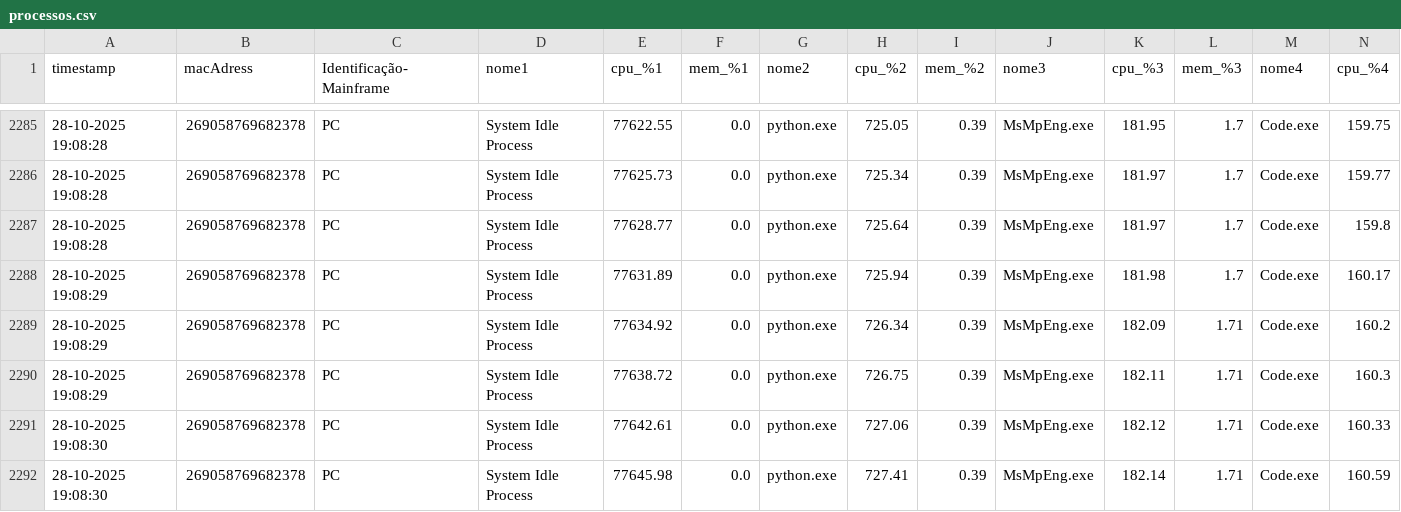
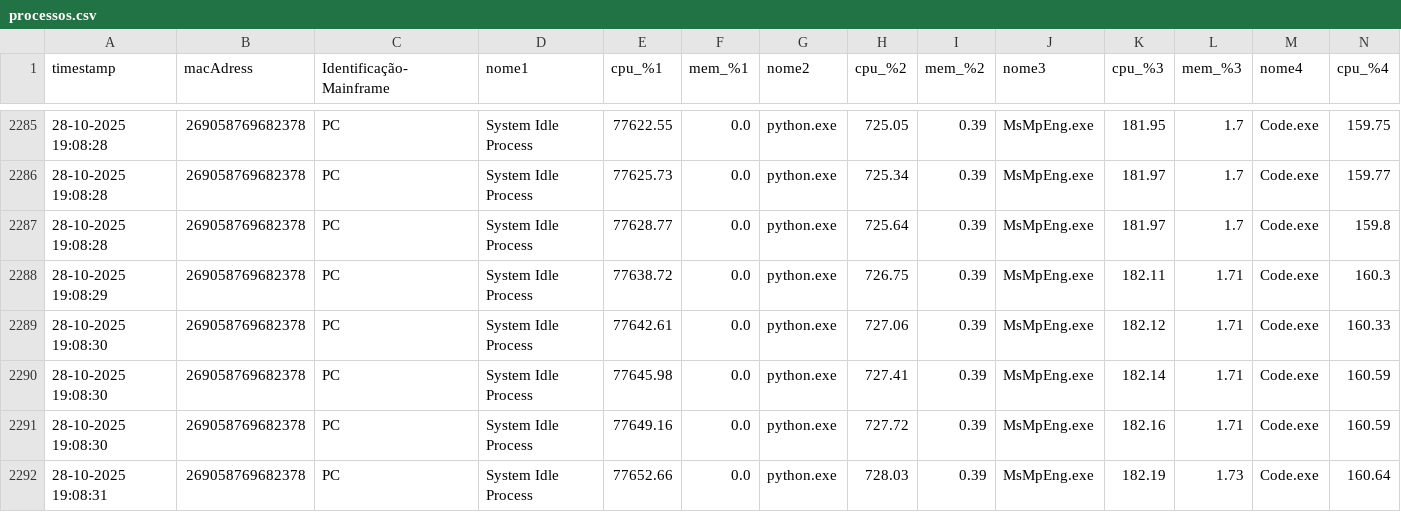
Before and after one commit to hilukasp/ETL-java-synkro, a CSV file: processos.csv, drawn as a sheet; only a part is shown, gaps mark what is left out; the shorter side is filled out with more unchanged rows; rows hold the shown columns only; the diff names each change by its address in the sheet, - before the commit and + after, or states it on an @@ line.

```diff
--- a/processos.csv
+++ b/processos.csv
-row 2288: 28-10-2025 19:08:29 | 269058769682378 | PC | System Idle Process | 77631.89 | 0.0 | python.exe | 725.94 | 0.39 | MsMpEng.exe | 181.98 | 1.7 | Code.exe | 160.17
-row 2289: 28-10-2025 19:08:29 | 269058769682378 | PC | System Idle Process | 77634.92 | 0.0 | python.exe | 726.34 | 0.39 | MsMpEng.exe | 182.09 | 1.71 | Code.exe | 160.2
```
Also changed, not shown: 5 other files.
